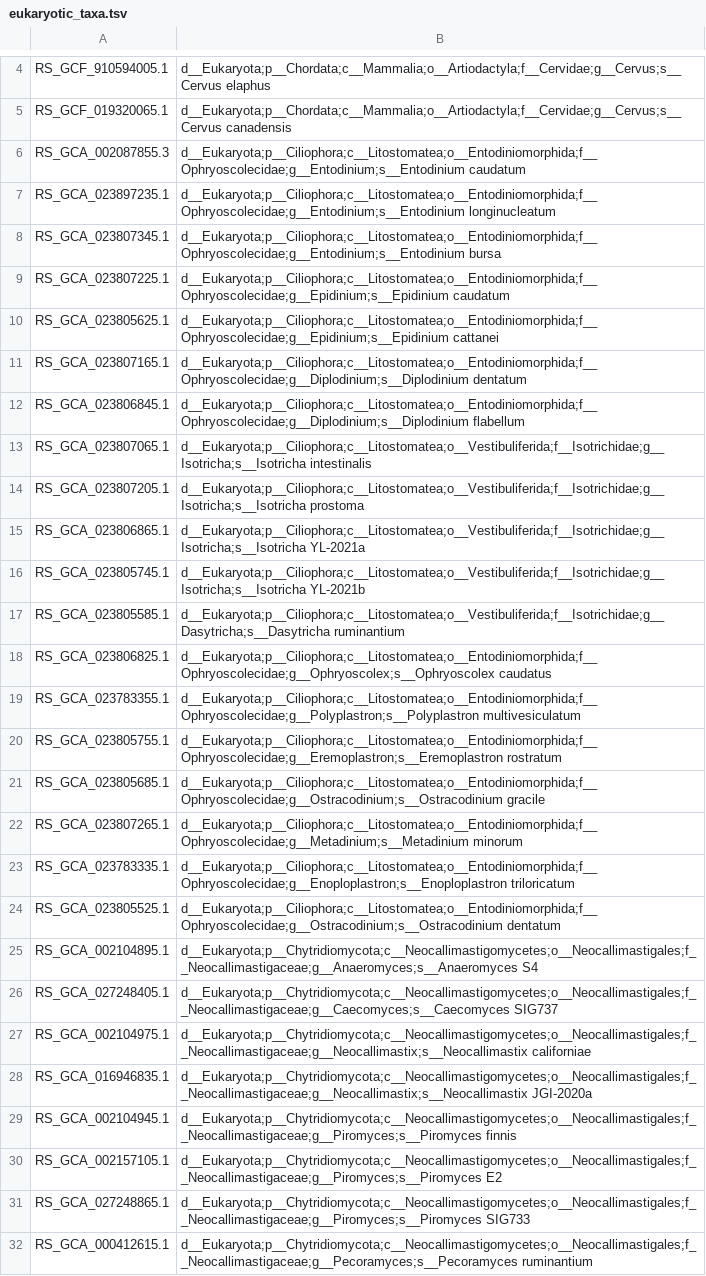
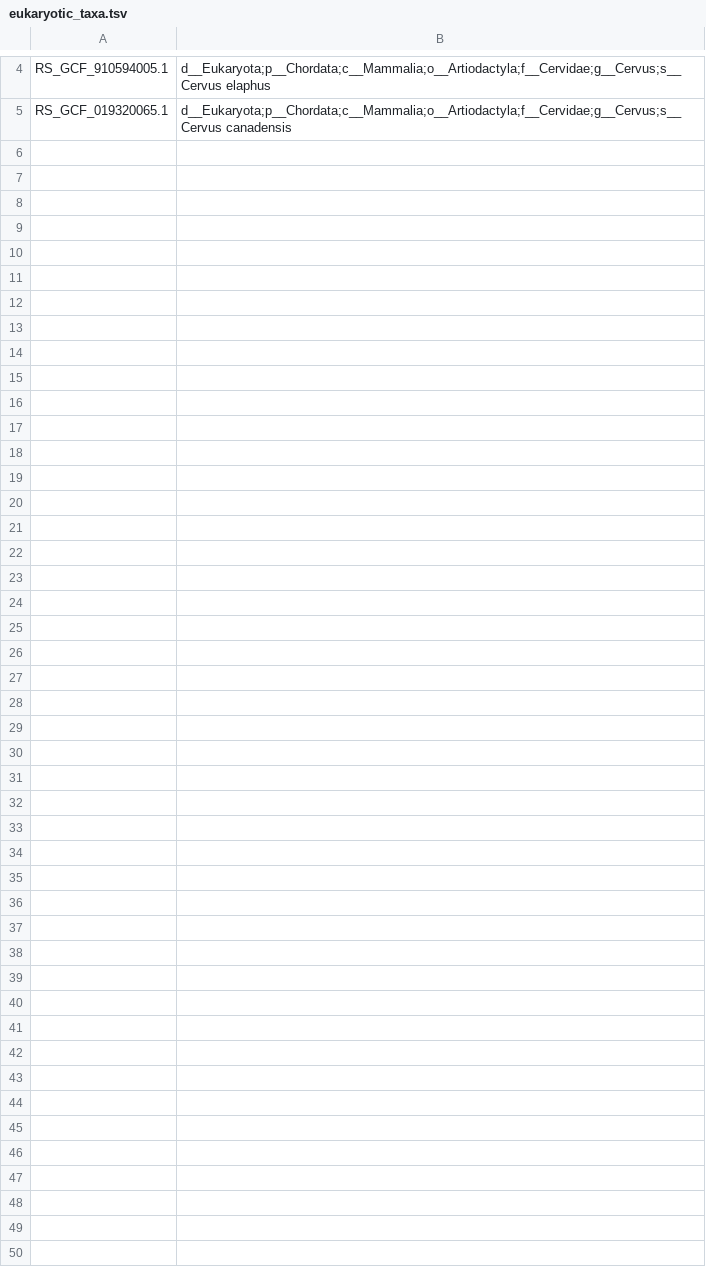
Before and after one commit to BenjaminJPerry/build-TaFeE-DBs, a TSV file: resources/eukaryotic_taxa.tsv, drawn as a sheet; only a part is shown, gaps mark what is left out; the diff names each change by its address in the sheet, - before the commit and + after, or states it on an @@ line.

```diff
--- a/resources/eukaryotic_taxa.tsv
+++ b/resources/eukaryotic_taxa.tsv
-row 6: RS_GCA_002087855.3 | d__Eukaryota;p__Ciliophora;c__Litostomatea;o__Entodiniomorphida;f__Ophryoscolecidae;g__Entodinium;s__Entodinium caudatum
-row 7: RS_GCA_023897235.1 | d__Eukaryota;p__Ciliophora;c__Litostomatea;o__Entodiniomorphida;f__Ophryoscolecidae;g__Entodinium;s__Entodinium longinucleatum
-row 8: RS_GCA_023807345.1 | d__Eukaryota;p__Ciliophora;c__Litostomatea;o__Entodiniomorphida;f__Ophryoscolecidae;g__Entodinium;s__Entodinium bursa
-row 9: RS_GCA_023807225.1 | d__Eukaryota;p__Ciliophora;c__Litostomatea;o__Entodiniomorphida;f__Ophryoscolecidae;g__Epidinium;s__Epidinium caudatum
-row 10: RS_GCA_023805625.1 | d__Eukaryota;p__Ciliophora;c__Litostomatea;o__Entodiniomorphida;f__Ophryoscolecidae;g__Epidinium;s__Epidinium cattanei
-row 11: RS_GCA_023807165.1 | d__Eukaryota;p__Ciliophora;c__Litostomatea;o__Entodiniomorphida;f__Ophryoscolecidae;g__Diplodinium;s__Diplodinium dentatum
-row 12: RS_GCA_023806845.1 | d__Eukaryota;p__Ciliophora;c__Litostomatea;o__Entodiniomorphida;f__Ophryoscolecidae;g__Diplodinium;s__Diplodinium flabellum
-row 13: RS_GCA_023807065.1 | d__Eukaryota;p__Ciliophora;c__Litostomatea;o__Vestibuliferida;f__Isotrichidae;g__Isotricha;s__Isotricha intestinalis
-row 14: RS_GCA_023807205.1 | d__Eukaryota;p__Ciliophora;c__Litostomatea;o__Vestibuliferida;f__Isotrichidae;g__Isotricha;s__Isotricha prostoma
-row 15: RS_GCA_023806865.1 | d__Eukaryota;p__Ciliophora;c__Litostomatea;o__Vestibuliferida;f__Isotrichidae;g__Isotricha;s__Isotricha YL-2021a
-row 16: RS_GCA_023805745.1 | d__Eukaryota;p__Ciliophora;c__Litostomatea;o__Vestibuliferida;f__Isotrichidae;g__Isotricha;s__Isotricha YL-2021b
-row 17: RS_GCA_023805585.1 | d__Eukaryota;p__Ciliophora;c__Litostomatea;o__Vestibuliferida;f__Isotrichidae;g__Dasytricha;s__Dasytricha ruminantium
-row 18: RS_GCA_023806825.1 | d__Eukaryota;p__Ciliophora;c__Litostomatea;o__Entodiniomorphida;f__Ophryoscolecidae;g__Ophryoscolex;s__Ophryoscolex caudatus
-row 19: RS_GCA_023783355.1 | d__Eukaryota;p__Ciliophora;c__Litostomatea;o__Entodiniomorphida;f__Ophryoscolecidae;g__Polyplastron;s__Polyplastron multivesiculatum
-row 20: RS_GCA_023805755.1 | d__Eukaryota;p__Ciliophora;c__Litostomatea;o__Entodiniomorphida;f__Ophryoscolecidae;g__Eremoplastron;s__Eremoplastron rostratum
-row 21: RS_GCA_023805685.1 | d__Eukaryota;p__Ciliophora;c__Litostomatea;o__Entodiniomorphida;f__Ophryoscolecidae;g__Ostracodinium;s__Ostracodinium gracile
-row 22: RS_GCA_023807265.1 | d__Eukaryota;p__Ciliophora;c__Litostomatea;o__Entodiniomorphida;f__Ophryoscolecidae;g__Metadinium;s__Metadinium minorum
-row 23: RS_GCA_023783335.1 | d__Eukaryota;p__Ciliophora;c__Litostomatea;o__Entodiniomorphida;f__Ophryoscolecidae;g__Enoploplastron;s__Enoploplastron triloricatum
-row 24: RS_GCA_023805525.1 | d__Eukaryota;p__Ciliophora;c__Litostomatea;o__Entodiniomorphida;f__Ophryoscolecidae;g__Ostracodinium;s__Ostracodinium dentatum
-row 25: RS_GCA_002104895.1 | d__Eukaryota;p__Chytridiomycota;c__Neocallimastigomycetes;o__Neocallimastigales;f__Neocallimastigaceae;g__Anaeromyces;s__Anaeromyces S4
-row 26: RS_GCA_027248405.1 | d__Eukaryota;p__Chytridiomycota;c__Neocallimastigomycetes;o__Neocallimastigales;f__Neocallimastigaceae;g__Caecomyces;s__Caecomyces SIG737
-row 27: RS_GCA_002104975.1 | d__Eukaryota;p__Chytridiomycota;c__Neocallimastigomycetes;o__Neocallimastigales;f__Neocallimastigaceae;g__Neocallimastix;s__Neocallimastix californiae
-row 28: RS_GCA_016946835.1 | d__Eukaryota;p__Chytridiomycota;c__Neocallimastigomycetes;o__Neocallimastigales;f__Neocallimastigaceae;g__Neocallimastix;s__Neocallimastix JGI-2020a
-row 29: RS_GCA_002104945.1 | d__Eukaryota;p__Chytridiomycota;c__Neocallimastigomycetes;o__Neocallimastigales;f__Neocallimastigaceae;g__Piromyces;s__Piromyces finnis
-row 30: RS_GCA_002157105.1 | d__Eukaryota;p__Chytridiomycota;c__Neocallimastigomycetes;o__Neocallimastigales;f__Neocallimastigaceae;g__Piromyces;s__Piromyces E2
-row 31: RS_GCA_027248865.1 | d__Eukaryota;p__Chytridiomycota;c__Neocallimastigomycetes;o__Neocallimastigales;f__Neocallimastigaceae;g__Piromyces;s__Piromyces SIG733
-row 32: RS_GCA_000412615.1 | d__Eukaryota;p__Chytridiomycota;c__Neocallimastigomycetes;o__Neocallimastigales;f__Neocallimastigaceae;g__Pecoramyces;s__Pecoramyces ruminantium
```
Also changed, not shown: 2 other files.
